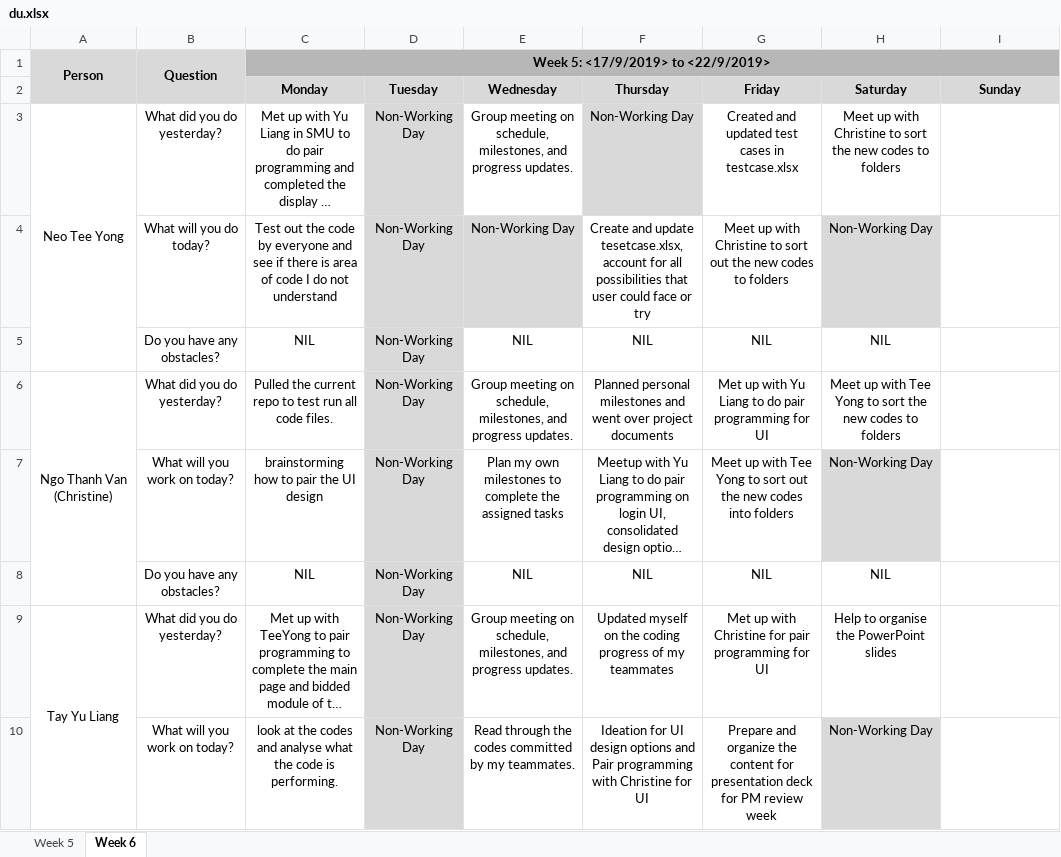
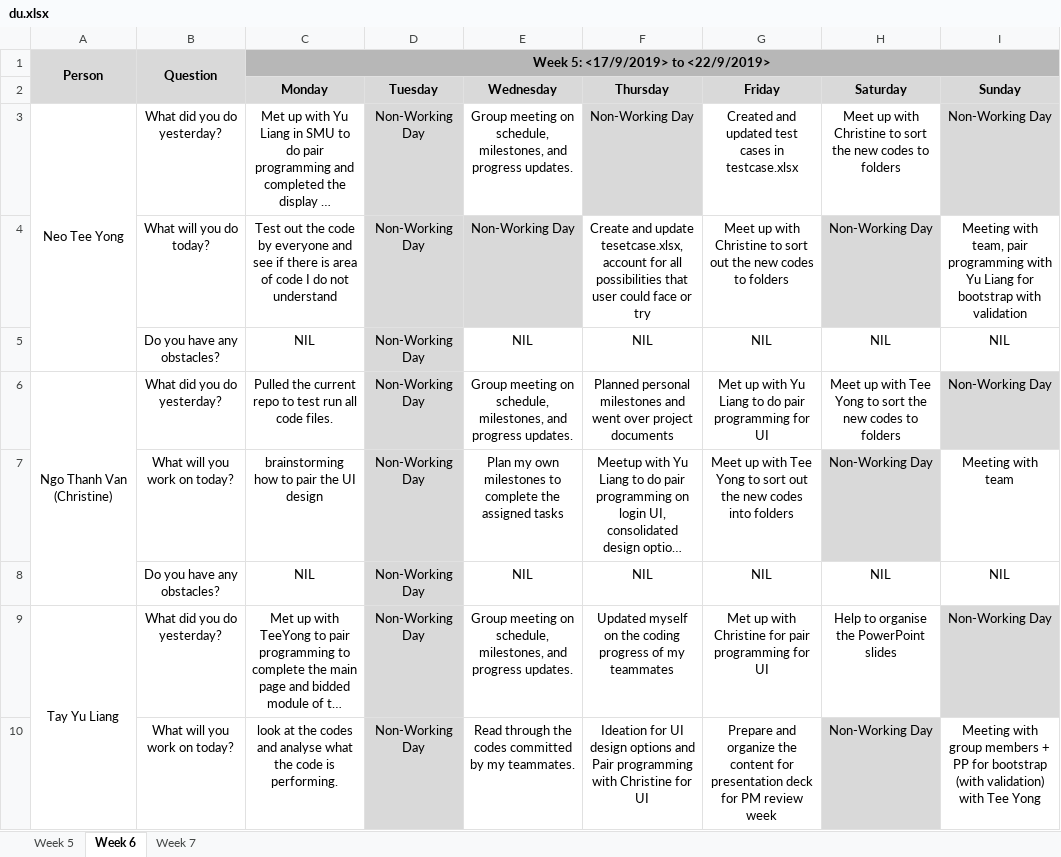
Before and after one commit to lifuhuang97/course-bidding-system, an Excel workbook: metrics/du.xlsx, sheet Week 6, drawn as a sheet; only a part is shown; long unchanged cells end in …; values as stored, in another font and other column widths than the file's, no borders; the diff covers the shown part only; the diff names each change by its address in the sheet, - before the commit and + after, or states it on an @@ line.

```diff
--- a/metrics/du.xlsx (sheet Week 6)
+++ b/metrics/du.xlsx (sheet Week 6)
+sheet tab: Week 7
-I3 (Sunday): (empty)
+I3 (Sunday): Non-Working Day
-I3 fill: none
+I3 fill: #D9D9D9
-I4 (Sunday): (empty)
+I4 (Sunday): Meeting with team, pair programming with Yu Liang for bootstrap with validation
-I5 (Sunday): (empty)
+I5 (Sunday): NIL
-I6 (Sunday): (empty)
+I6 (Sunday): Non-Working Day
-I6 fill: none
+I6 fill: #D9D9D9
-I7 (Sunday): (empty)
+I7 (Sunday): Meeting with team
-I8 (Sunday): (empty)
+I8 (Sunday): NIL
-I9 (Sunday): (empty)
+I9 (Sunday): Non-Working Day
-I9 fill: none
+I9 fill: #D9D9D9
-I10 (Sunday): (empty)
+I10 (Sunday): Meeting with group members + PP for bootstrap (with validation) with Tee Yong
```
Also changed, not shown: 8 edited cells and cell formats elsewhere in this sheet.
